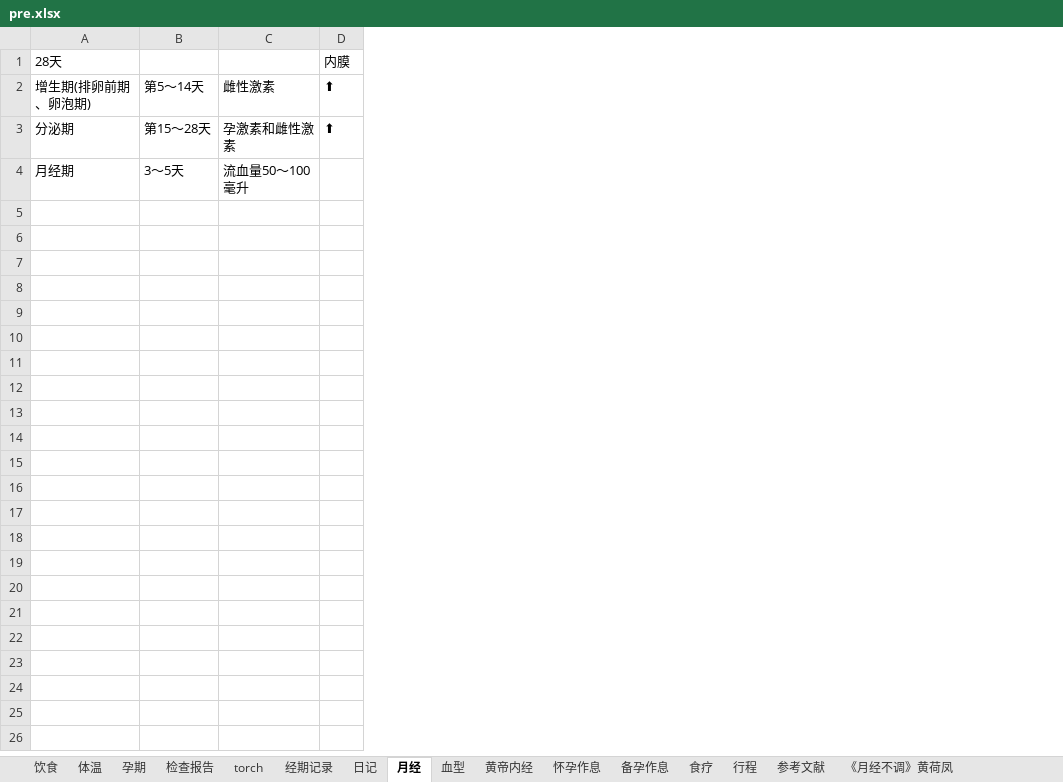
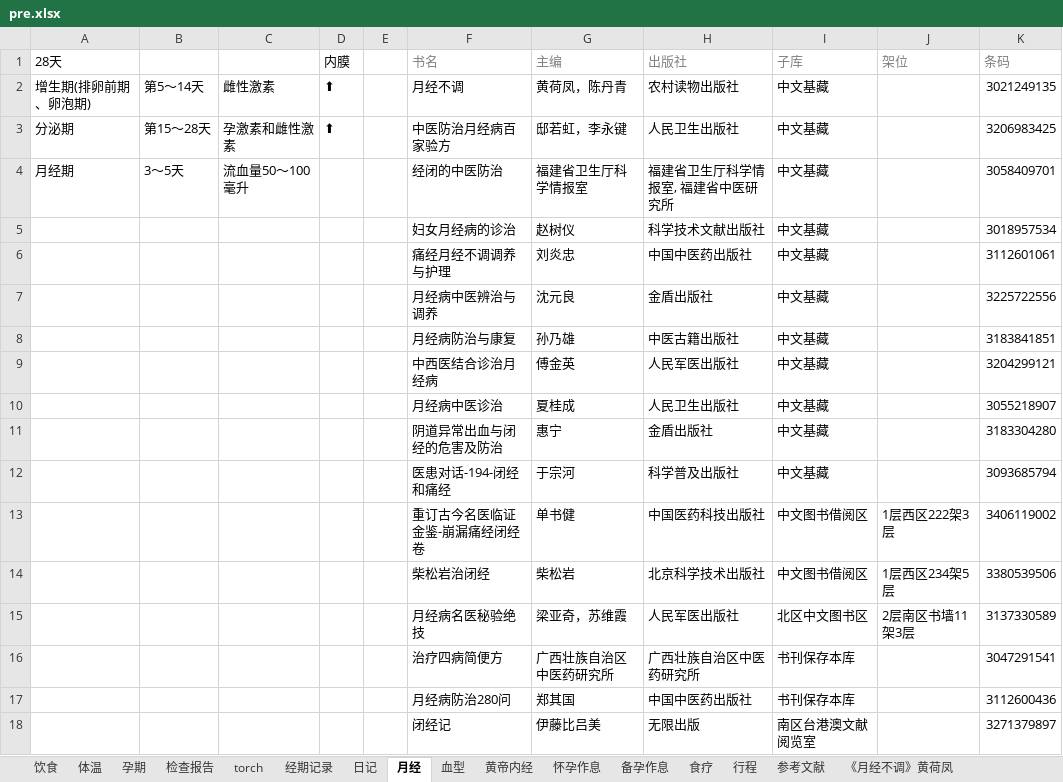
Before and after one commit to ivytry/blog, an Excel workbook: pre.xlsx, sheet 月经, drawn as a sheet; values as stored, in another font and other column widths than the file's, no borders; the diff names each change by its address in the sheet, - before the commit and + after, or states it on an @@ line.

Commit message:
6.11
Signed-off-by: Ivy <526560484@qq.com>

```diff
--- a/pre.xlsx (sheet 月经)
+++ b/pre.xlsx (sheet 月经)
+column E, empty
+column F (书名), rows 2-4: 月经不调 | 中医防治月经病百家验方 | 经闭的中医防治
+column G (主编), rows 2-4: 黄荷凤，陈丹青 | 邸若虹，李永键 | 福建省卫生厅科学情报室
+column H (出版社), rows 2-4: 农村读物出版社 | 人民卫生出版社 | 福建省卫生厅科学情报室, 福建省中医研究所
+column I (子库), rows 2-4: all 中文基藏
+column J (架位), empty
+column K (条码), rows 2-4: 3021249135 | 3206983425 | 3058409701
+row 5:  |  |  |  |  | 妇女月经病的诊治 | 赵树仪 | 科学技术文献出版社 | 中文基藏 |  | 3018957534
+row 6:  |  |  |  |  | 痛经月经不调调养与护理 | 刘炎忠 | 中国中医药出版社 | 中文基藏 |  | 3112601061
+row 7:  |  |  |  |  | 月经病中医辨治与调养 | 沈元良 | 金盾出版社 | 中文基藏 |  | 3225722556
+row 8:  |  |  |  |  | 月经病防治与康复 | 孙乃雄 | 中医古籍出版社 | 中文基藏 |  | 3183841851
+row 9:  |  |  |  |  | 中西医结合诊治月经病 | 傅金英 | 人民军医出版社 | 中文基藏 |  | 3204299121
+row 10:  |  |  |  |  | 月经病中医诊治 | 夏桂成 | 人民卫生出版社 | 中文基藏 |  | 3055218907
+row 11:  |  |  |  |  | 阴道异常出血与闭经的危害及防治 | 惠宁 | 金盾出版社 | 中文基藏 |  | 3183304280
+row 12:  |  |  |  |  | 医患对话-194-闭经和痛经 | 于宗河 | 科学普及出版社 | 中文基藏 |  | 3093685794
+row 13:  |  |  |  |  | 重订古今名医临证金鉴-崩漏痛经闭经卷 | 单书健 | 中国医药科技出版社 | 中文图书借阅区 | 1层西区222架3层 | 3406119002
+row 14:  |  |  |  |  | 柴松岩治闭经 | 柴松岩 | 北京科学技术出版社 | 中文图书借阅区 | 1层西区234架5层 | 3380539506
+row 15:  |  |  |  |  | 月经病名医秘验绝技 | 梁亚奇，苏维霞 | 人民军医出版社 | 北区中文图书区 | 2层南区书墙11架3层 | 3137330589
+row 16:  |  |  |  |  | 治疗四病简便方 | 广西壮族自治区中医药研究所 | 广西壮族自治区中医药研究所 | 书刊保存本库 |  | 3047291541
+row 17:  |  |  |  |  | 月经病防治280问 | 郑其国 | 中国中医药出版社 | 书刊保存本库 |  | 3112600436
+row 18:  |  |  |  |  | 闭经记 | 伊藤比吕美 | 无限出版 | 南区台港澳文献阅览室 |  | 3271379897
```
